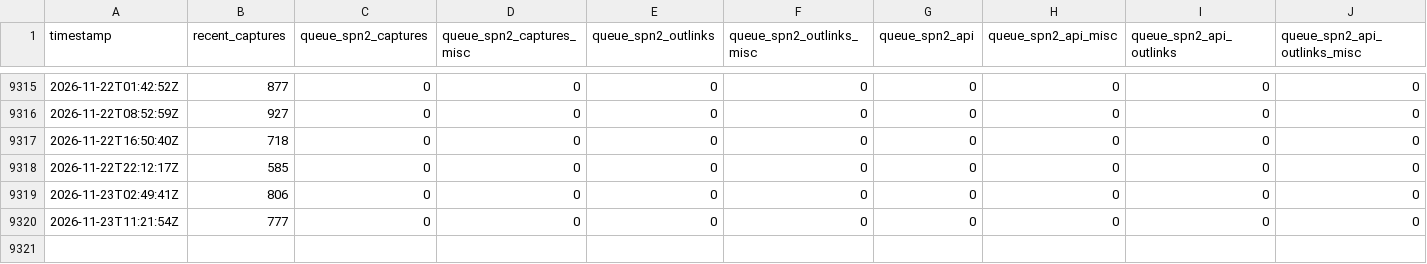
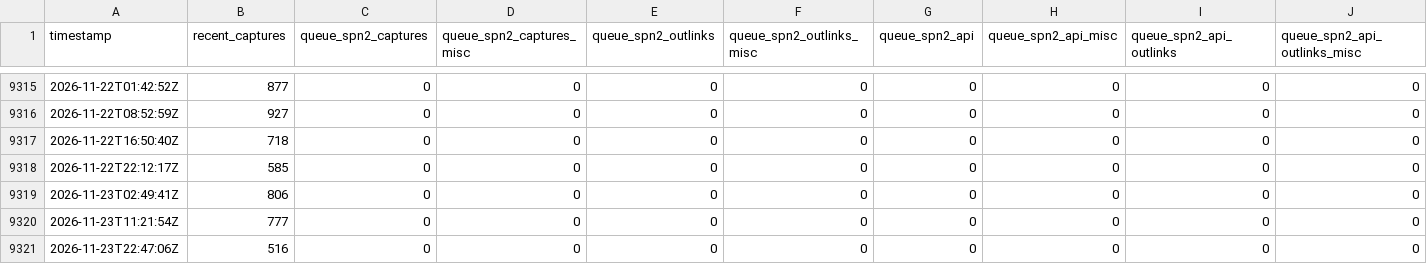
Before and after one commit to open-archive-lab/spn-system-status-timeseries, a CSV file: db.csv, drawn as a sheet; only a part is shown, gaps mark what is left out; rows hold the shown columns only; the diff names each change by its address in the sheet, - before the commit and + after, or states it on an @@ line.

```diff
--- a/db.csv
+++ b/db.csv
+row 9321: 2026-11-23T22:47:06Z | 516 | 0 | 0 | 0 | 0 | 0 | 0 | 0 | 0
```
